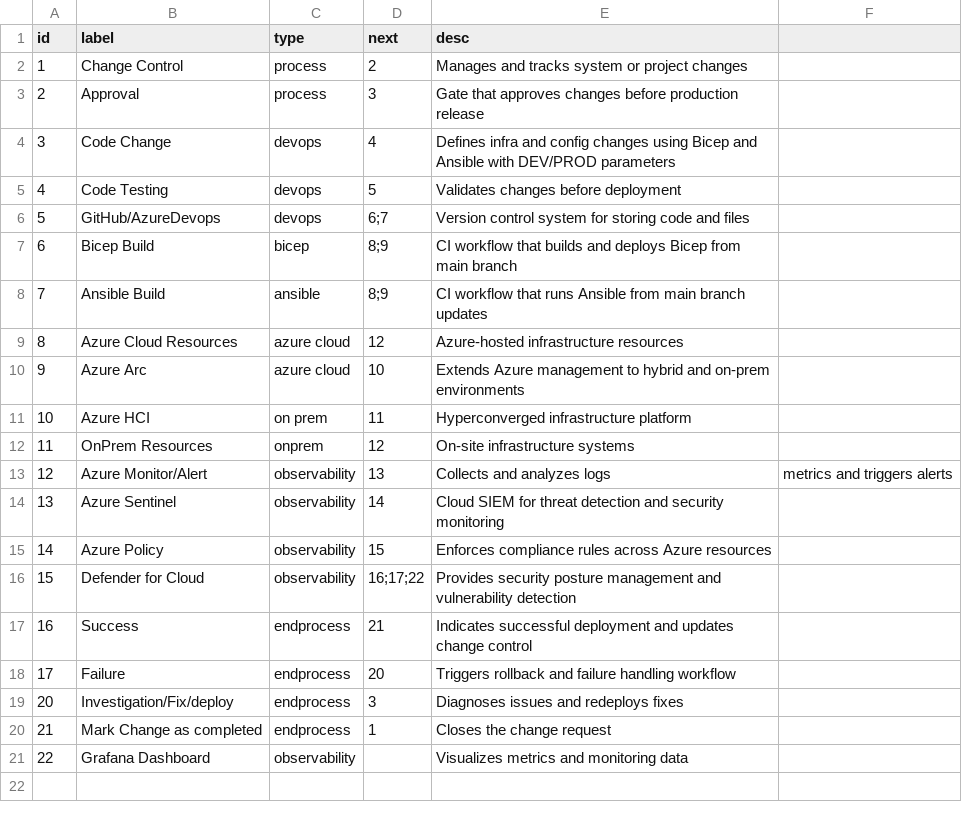
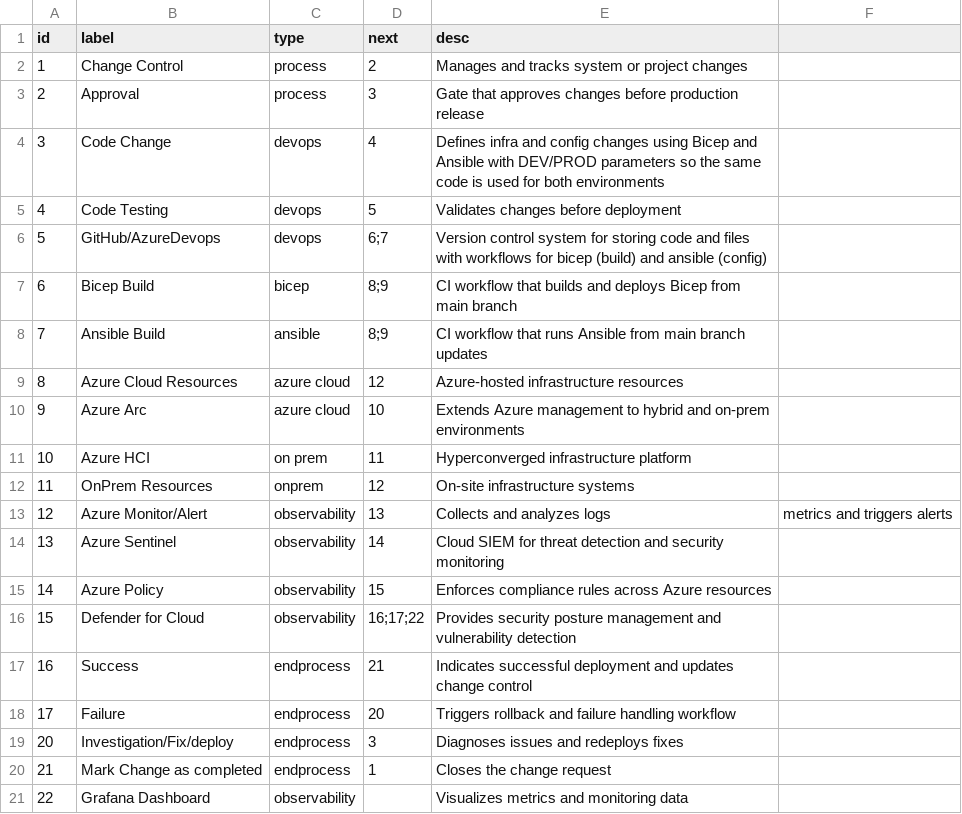
Before and after one commit to GozzyGit/UniProject, a CSV file: uni-app/public/data/data.csv, drawn as a sheet; the diff names each change by its address in the sheet, - before the commit and + after, or states it on an @@ line.

```diff
--- a/uni-app/public/data/data.csv
+++ b/uni-app/public/data/data.csv
-E4 (desc): …DEV/PROD parameters
+E4 (desc): …DEV/PROD parameters so the same code is used for both environments
-E6 (desc): …and files
+E6 (desc): …and files with workflows for bicep (build) and ansible (config)
```
Also changed, not shown: 1 other file.
